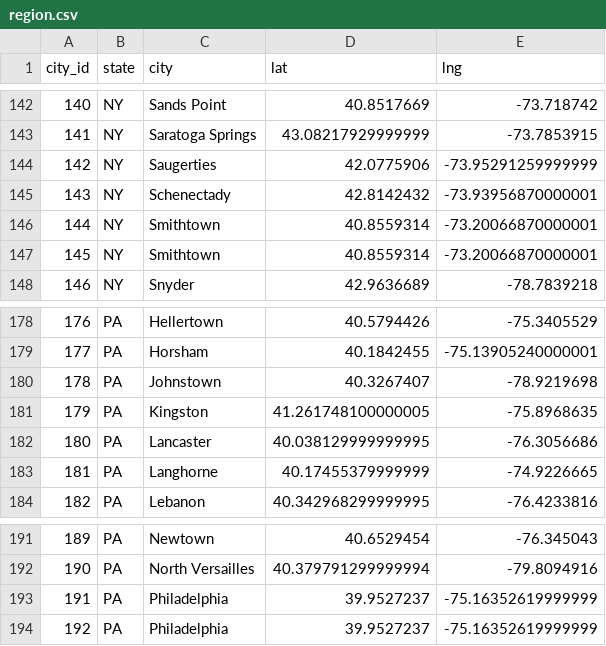
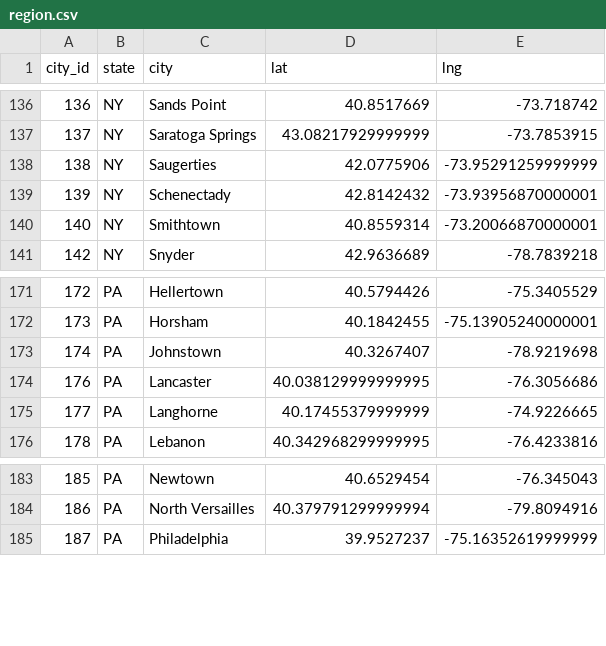
Before and after one commit to MersedehSP/Meetup_Project2, a CSV file: cleanup_making_tables/region.csv, drawn as a sheet; only a part is shown, gaps mark what is left out; the diff covers the shown part only; the diff names each change by its address in the sheet, - before the commit and + after, or states it on an @@ line.

```diff
--- a/cleanup_making_tables/region.csv
+++ b/cleanup_making_tables/region.csv
@@ column A (city_id) renumbered from row 18 down @@
-row 146: 144 | NY | Smithtown | 40.8559314 | -73.20066870000001
-row 181: 179 | PA | Kingston | 41.261748100000005 | -75.8968635
-row 193: 191 | PA | Philadelphia | 39.9527237 | -75.16352619999999
```
Also changed, not shown: 6 removed rows elsewhere in this file, cleanup_making_tables/complete_events_lat_lng_MSP.csv, cleanup_making_tables/events.csv, 1 other file.
